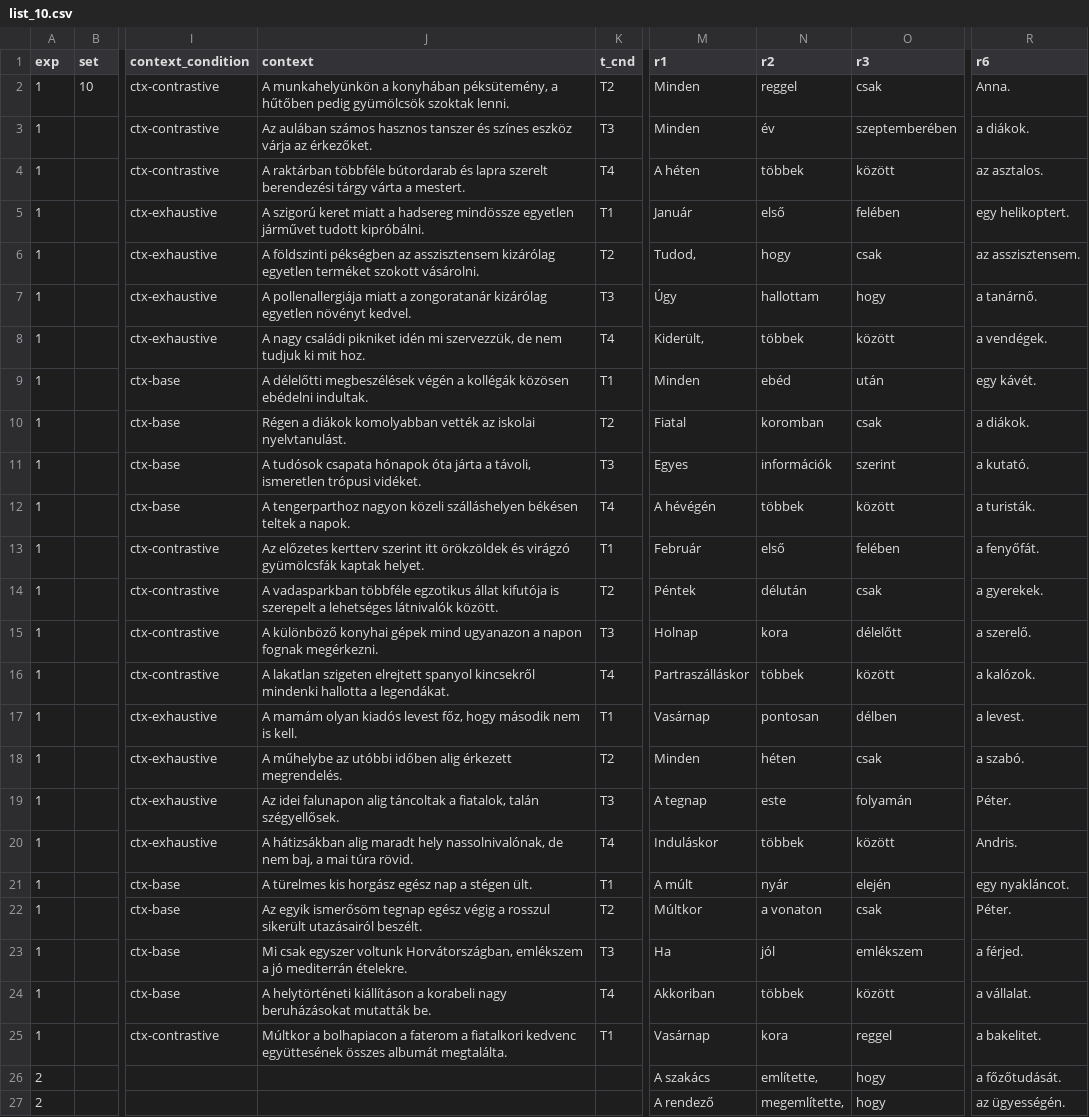
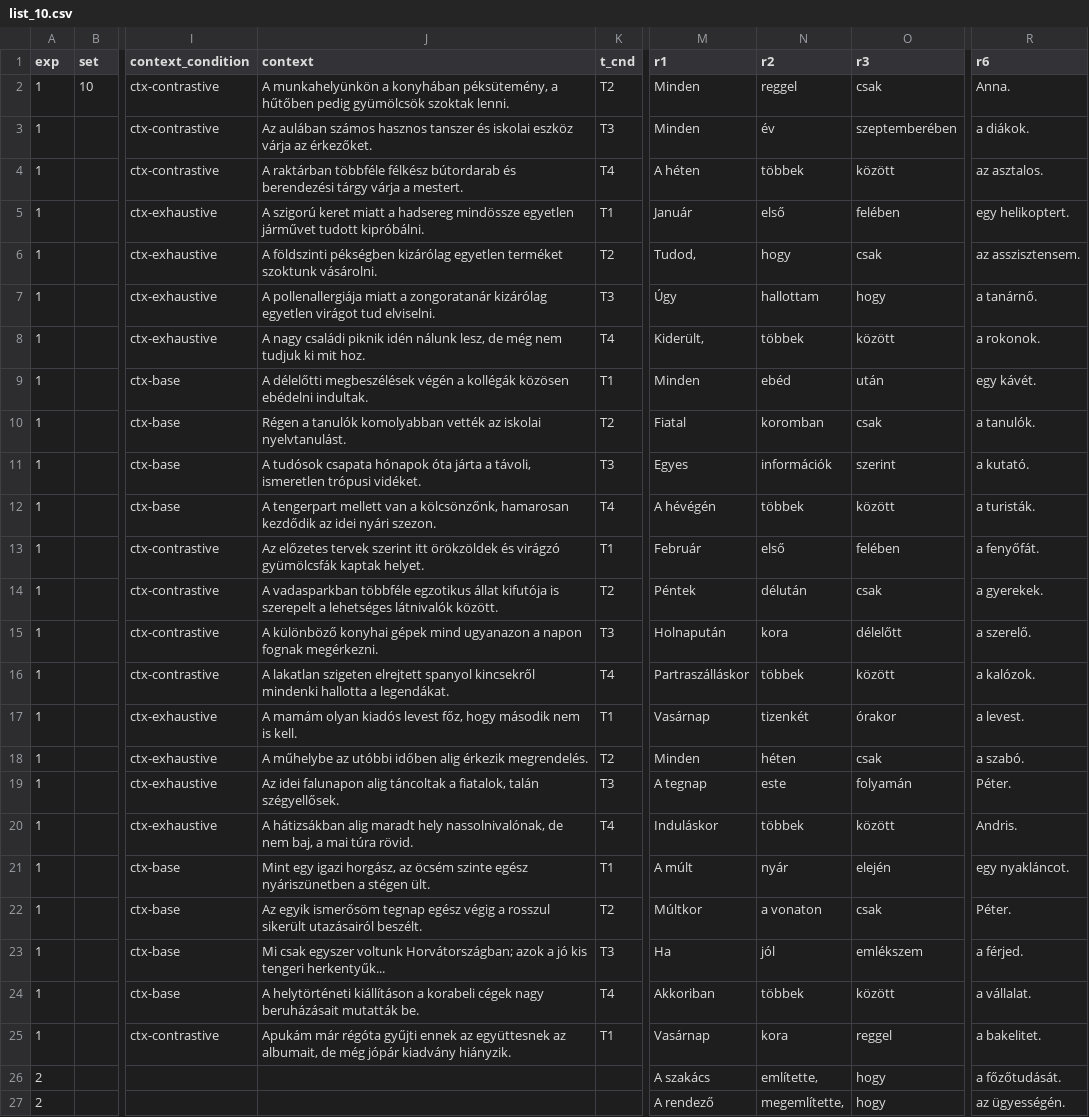
Before and after one commit to partigabor/hungarian-focus-exhaustivity, a CSV file: new/list_10.csv, drawn as a sheet; only a part is shown, gaps mark what is left out; the diff names each change by its address in the sheet, - before the commit and + after, or states it on an @@ line.

```diff
--- a/new/list_10.csv
+++ b/new/list_10.csv
-J3 (context): …tanszer és színes eszköz várja…
+J3 (context): …tanszer és iskolai eszköz várja…
-J4 (context): …raktárban többféle bútordarab és lapra szerelt berendezési tárgy várta a mestert.
+J4 (context): …raktárban többféle félkész bútordarab és berendezési tárgy várja a mestert.
-J6 (context): …földszinti pékségben az asszisztensem kizárólag egyetlen terméket szokott vásárolni.
+J6 (context): …földszinti pékségben kizárólag egyetlen terméket szoktunk vásárolni.
-J7 (context): …kizárólag egyetlen növényt kedvel.
+J7 (context): …kizárólag egyetlen virágot tud elviselni.
-J8 (context): …nagy családi pikniket idén mi szervezzük, de nem tudjuk…
+J8 (context): …nagy családi piknik idén nálunk lesz, de még nem tudjuk…
-R8 (r6): a vendégek.
+R8 (r6): a rokonok.
-J10 (context): Régen a diákok komolyabban vették…
+J10 (context): Régen a tanulók komolyabban vették…
-R10 (r6): a diákok.
+R10 (r6): a tanulók.
-J12 (context): A tengerparthoz nagyon közeli szálláshelyen békésen teltek a napok.
+J12 (context): A tengerpart mellett van a kölcsönzőnk, hamarosan kezdődik az idei nyári szezon.
-J13 (context): Az előzetes kertterv szerint itt…
+J13 (context): Az előzetes tervek szerint itt…
-M15 (r1): Holnap
+M15 (r1): Holnapután
-N17 (r2): pontosan
+N17 (r2): tizenkét
-O17 (r3): délben
+O17 (r3): órakor
-J18 (context): …időben alig érkezett megrendelés.
+J18 (context): …időben alig érkezik megrendelés.
-J21 (context): A türelmes kis horgász egész nap a stégen…
+J21 (context): Mint egy igazi horgász, az öcsém szinte egész nyáriszünetben a stégen…
-J23 (context): …egyszer voltunk Horvátországban, emlékszem a jó mediterrán ételekre.
+J23 (context): …egyszer voltunk Horvátországban; azok a jó kis tengeri herkentyűk...
-J24 (context): …a korabeli nagy beruházásokat mutatták be.
+J24 (context): …a korabeli cégek nagy beruházásait mutatták be.
-J25 (context): Múltkor a bolhapiacon a faterom a fiatalkori kedvenc együttesének összes albumát megtalálta.
+J25 (context): Apukám már régóta gyűjti ennek az együttesnek az albumait, de még jópár kiadvány hiányzik.
```
Also changed, not shown: new/list_02.csv, new/list_03.csv, 19 other files.
